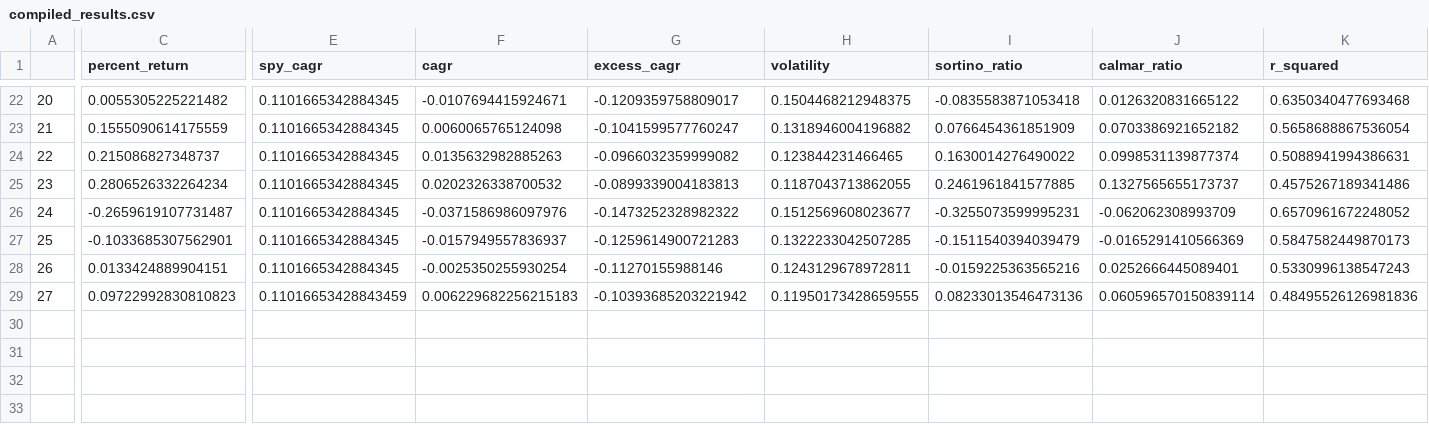
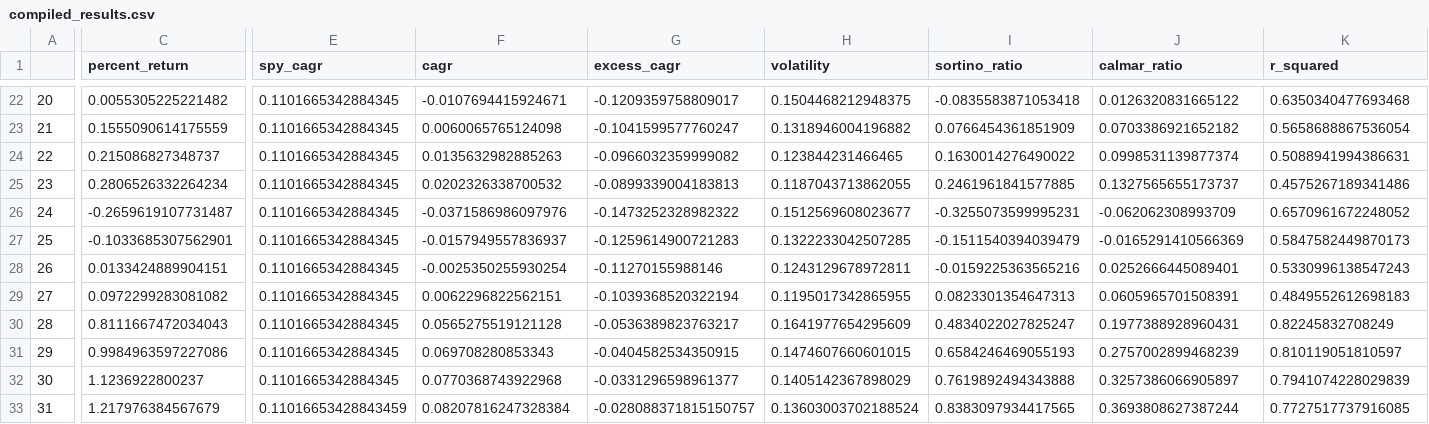
Before and after one commit to EliasRodkey/trade_testing, a CSV file: StrategyTesting/compiled_results.csv, drawn as a sheet; only a part is shown, gaps mark what is left out; rows hold the shown columns only; the diff covers the shown part only; the diff names each change by its address in the sheet, - before the commit and + after, or states it on an @@ line.

```diff
--- a/StrategyTesting/compiled_results.csv
+++ b/StrategyTesting/compiled_results.csv
-C29 (percent_return): 0.09722992830810823
+C29 (percent_return): 0.0972299283081082
-E29 (spy_cagr): 0.11016653428843459
+E29 (spy_cagr): 0.1101665342884345
-F29 (cagr): 0.006229682256215183
+F29 (cagr): 0.0062296822562151
-G29 (excess_cagr): -0.10393685203221942
+G29 (excess_cagr): -0.1039368520322194
-H29 (volatility): 0.11950173428659555
+H29 (volatility): 0.1195017342865955
-I29 (sortino_ratio): 0.08233013546473136
+I29 (sortino_ratio): 0.0823301354647313
-J29 (calmar_ratio): 0.060596570150839114
+J29 (calmar_ratio): 0.0605965701508391
-K29 (r_squared): 0.48495526126981836
+K29 (r_squared): 0.4849552612698183
+row 30: 28 | 0.8111667472034043 | 0.1101665342884345 | 0.0565275519121128 | -0.0536389823763217 | 0.1641977654295609 | 0.4834022027825247 | 0.1977388928960431 | 0.82245832708249
+row 31: 29 | 0.9984963597227086 | 0.1101665342884345 | 0.069708280853343 | -0.0404582534350915 | 0.1474607660601015 | 0.6584246469055193 | 0.2757002899468239 | 0.810119051810597
+row 32: 30 | 1.1236922800237 | 0.1101665342884345 | 0.0770368743922968 | -0.0331296598961377 | 0.1405142367898029 | 0.7619892494343888 | 0.3257386066905897 | 0.7941074228029839
+row 33: 31 | 1.217976384567679 | 0.11016653428843459 | 0.08207816247328384 | -0.028088371815150757 | 0.13603003702188524 | 0.8383097934417565 | 0.3693808627387244 | 0.7727517737916085
```
Also changed, not shown: 11 edited cells elsewhere in this file, 36 other files.
